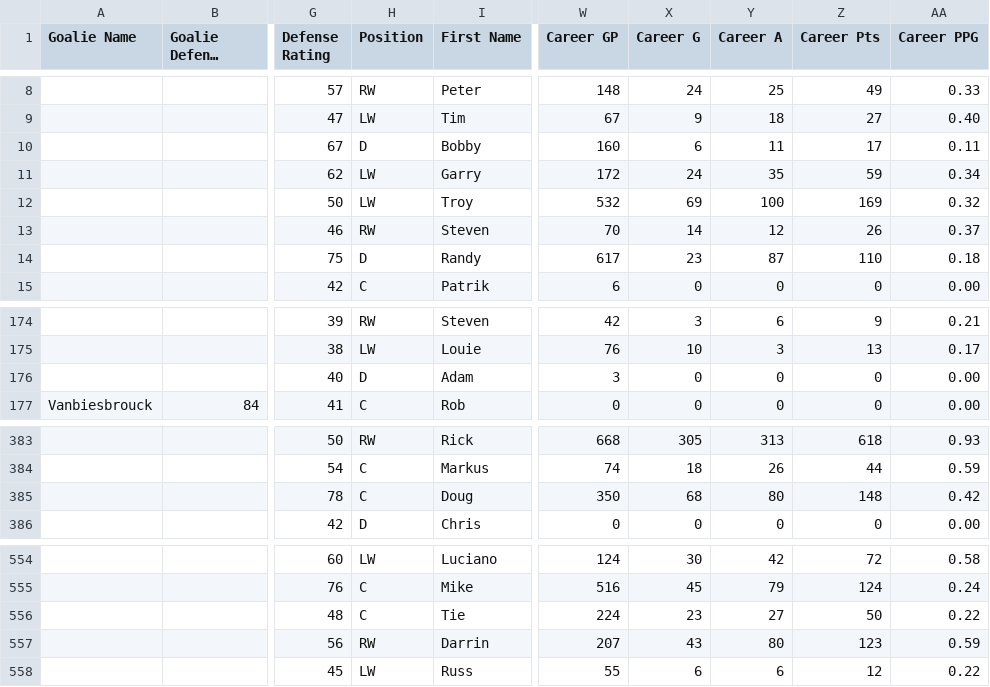
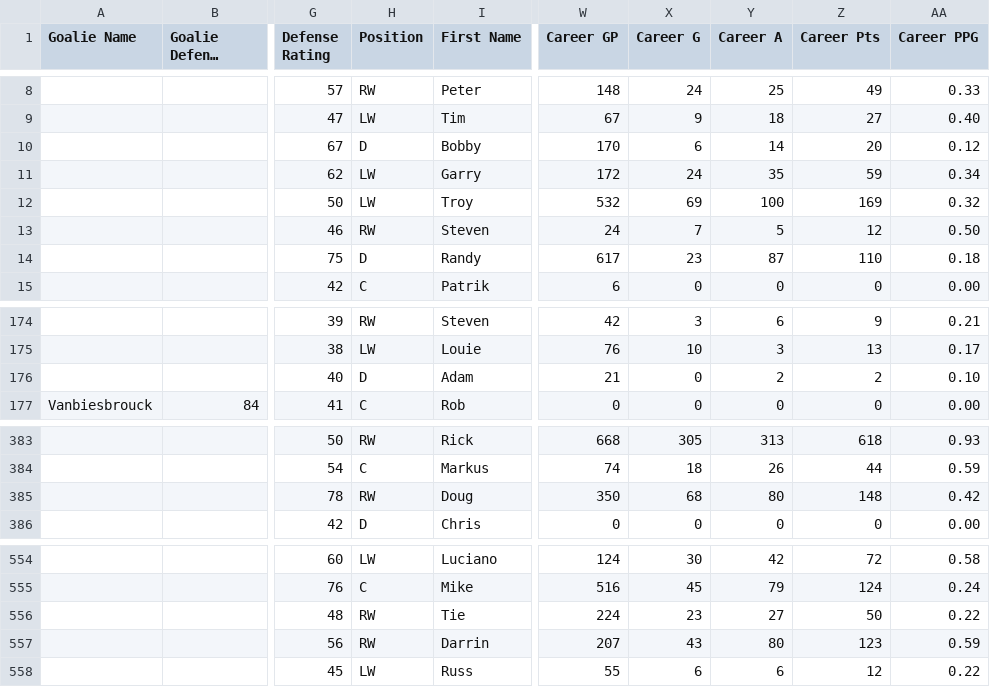
Before and after one commit to adamlouisgraham/NHL-94-PRO-Simulator, a CSV file: NHL94_Stats_Exports/team rosters - Rosters.csv, drawn as a sheet; only a part is shown, gaps mark what is left out; long unchanged cells end in …; the diff names each change by its address in the sheet, - before the commit and + after, or states it on an @@ line.

```diff
--- a/NHL94_Stats_Exports/team rosters - Rosters.csv
+++ b/NHL94_Stats_Exports/team rosters - Rosters.csv
-W10 (Career GP): 160
+W10 (Career GP): 170
-Y10 (Career A): 11
+Y10 (Career A): 14
-Z10 (Career Pts): 17
+Z10 (Career Pts): 20
-AA10 (Career PPG): 0.11
+AA10 (Career PPG): 0.12
-W13 (Career GP): 70
+W13 (Career GP): 24
-X13 (Career G): 14
+X13 (Career G): 7
-Y13 (Career A): 12
+Y13 (Career A): 5
-Z13 (Career Pts): 26
+Z13 (Career Pts): 12
-AA13 (Career PPG): 0.37
+AA13 (Career PPG): 0.50
-W176 (Career GP): 3
+W176 (Career GP): 21
-Y176 (Career A): 0
+Y176 (Career A): 2
-Z176 (Career Pts): 0
+Z176 (Career Pts): 2
-AA176 (Career PPG): 0.00
+AA176 (Career PPG): 0.10
-H385 (Position): C
+H385 (Position): RW
-H556 (Position): C
+H556 (Position): RW
```
Also changed, not shown: 5 other files.
